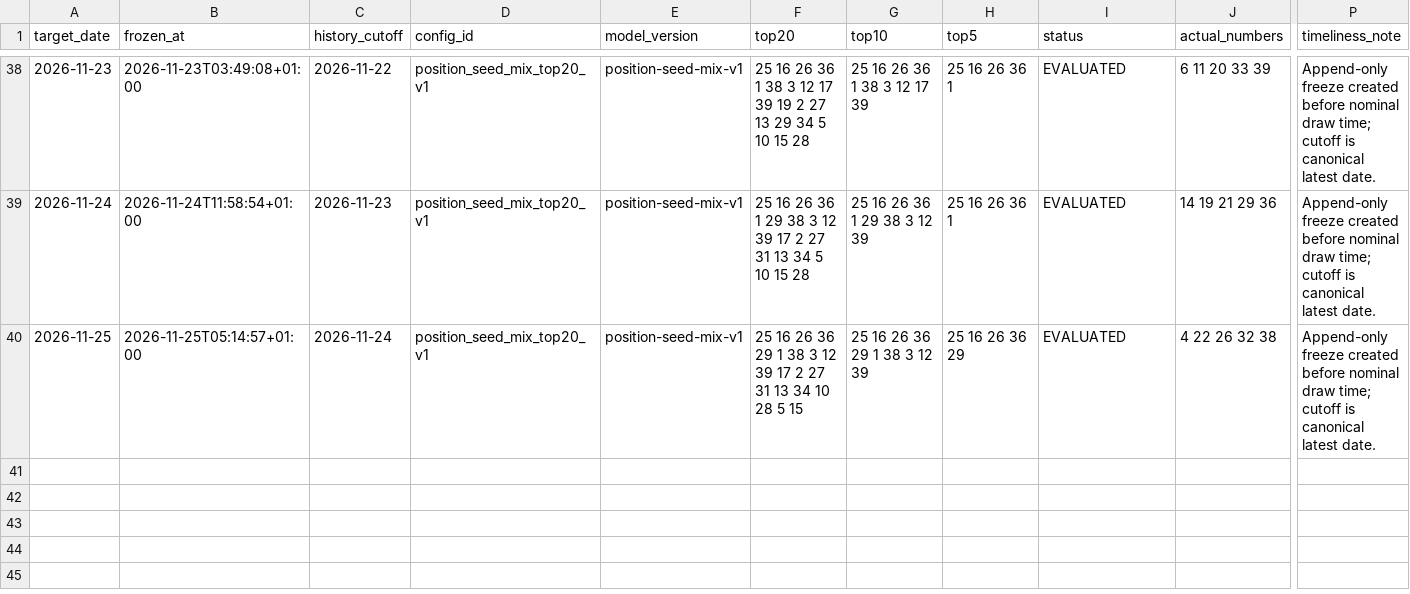
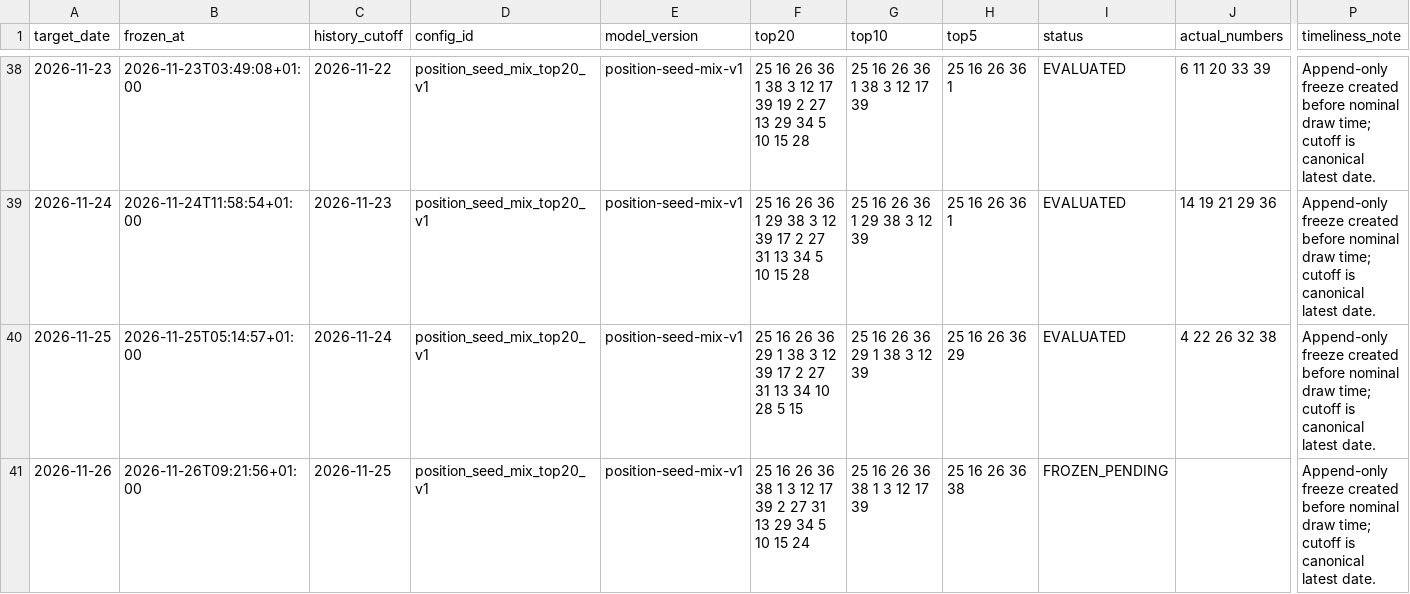
Before and after one commit to jamesnuvola/vincicasa-lab, a CSV file: reports/sequence_agent/position_mix_shadow.csv, drawn as a sheet; only a part is shown, gaps mark what is left out; rows hold the shown columns only; the diff names each change by its address in the sheet, - before the commit and + after, or states it on an @@ line.

```diff
--- a/reports/sequence_agent/position_mix_shadow.csv
+++ b/reports/sequence_agent/position_mix_shadow.csv
+row 41: 2026-11-26 | 2026-11-26T09:21:56+01:00 | 2026-11-25 | position_seed_mix_top20_v1 | position-seed-mix-v1 | 25 16 26 36 38 1 3 12 17 39 2 27 31 13 29 34 5 10 15 24 | 25 16 26 36 38 1 3 12 17 39 | 25 16 26 36 38 | FROZEN_PENDING |  | Append-only freeze created before nominal draw time; cutoff is canonical latest date.
```
Also changed, not shown: reports/sequence_agent/draw_signatures.csv, reports/sequence_agent/residual_error_ledger.csv, 17 other files.
